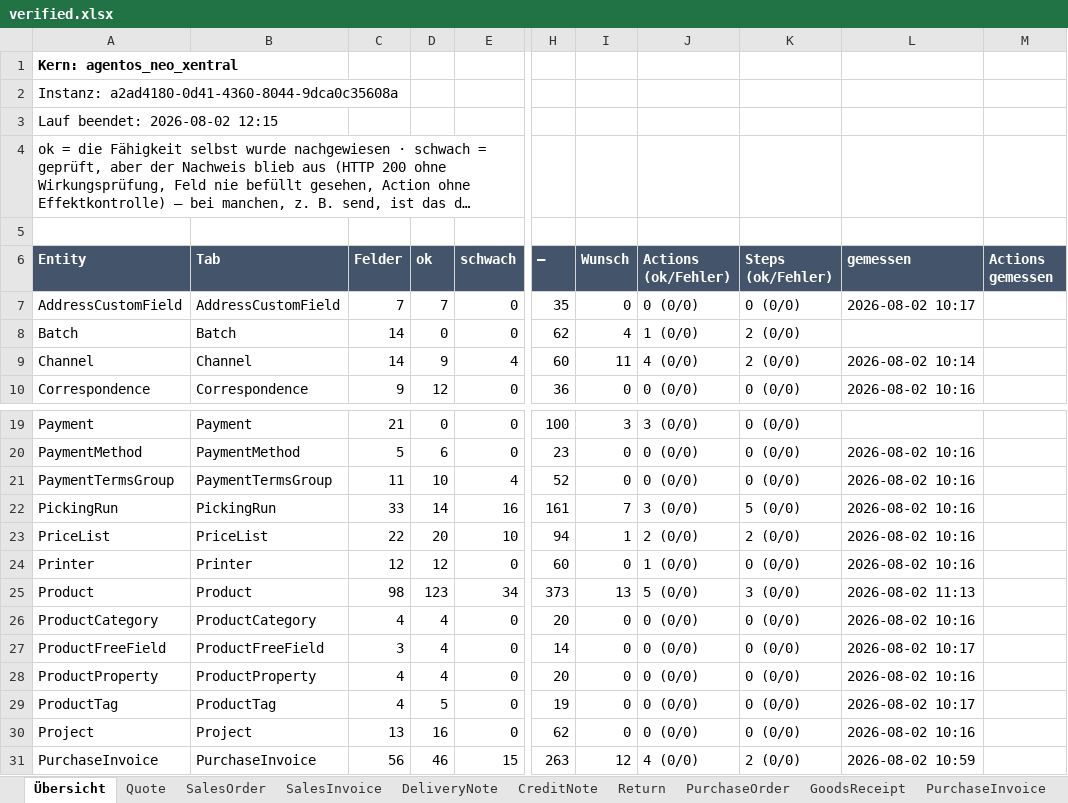
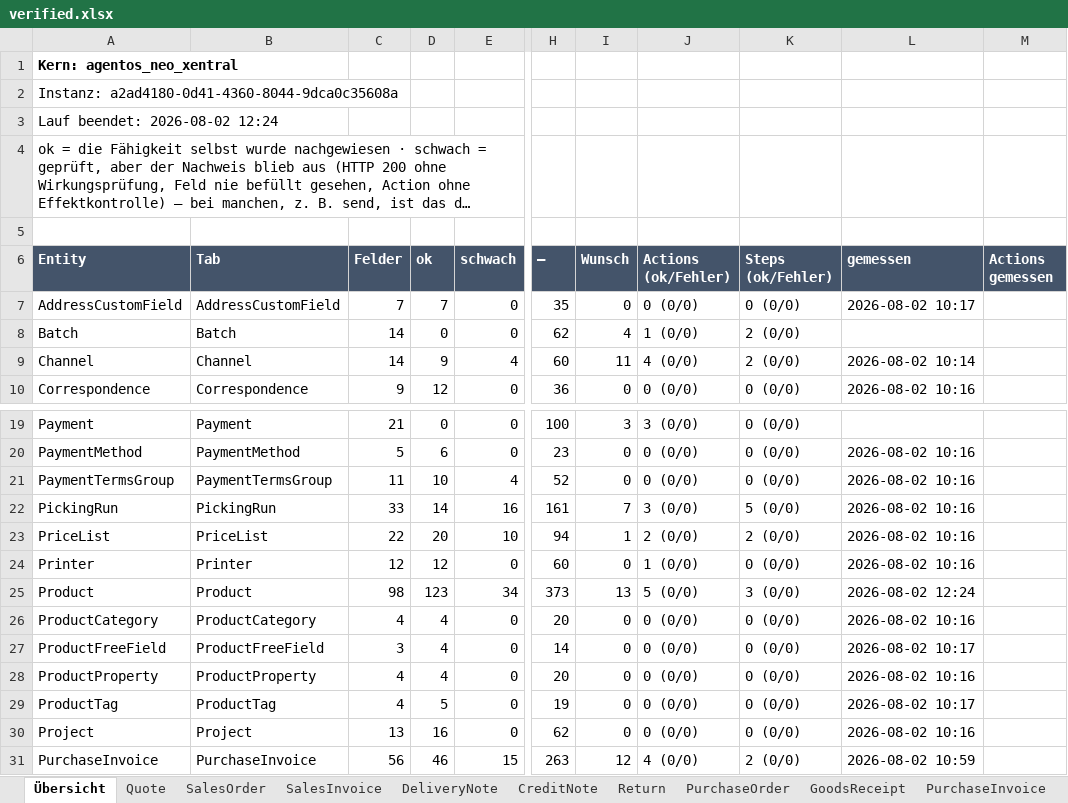
Before and after one commit to xentral/agent-cores, an Excel workbook: cores/agentos_neo_xentral/verified.xlsx, sheet Übersicht, drawn as a sheet; only a part is shown, gaps mark what is left out; long unchanged cells end in …; values as stored, in another font and other column widths than the file's, no borders; the diff names each change by its address in the sheet, - before the commit and + after, or states it on an @@ line.

```diff
--- a/cores/agentos_neo_xentral/verified.xlsx (sheet Übersicht)
+++ b/cores/agentos_neo_xentral/verified.xlsx (sheet Übersicht)
-A3 (Entity): Lauf beendet: 2026-08-02 12:15
+A3 (Entity): Lauf beendet: 2026-08-02 12:24
-L25 (gemessen): 2026-08-02 11:13
+L25 (gemessen): 2026-08-02 12:24
```
Also changed, not shown: sheet Product, 4 other files.
